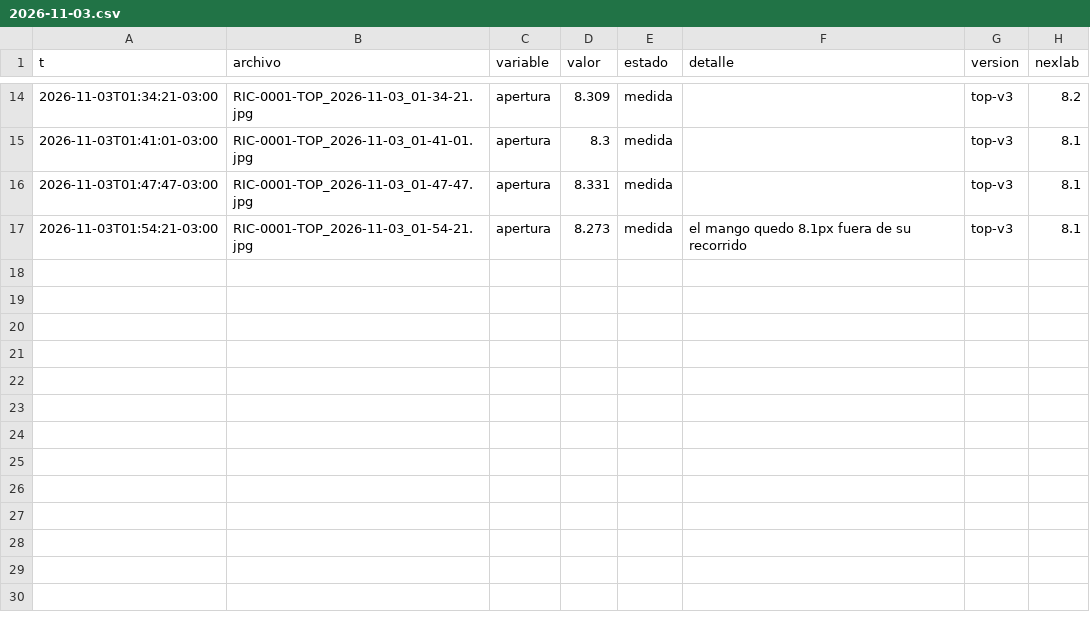
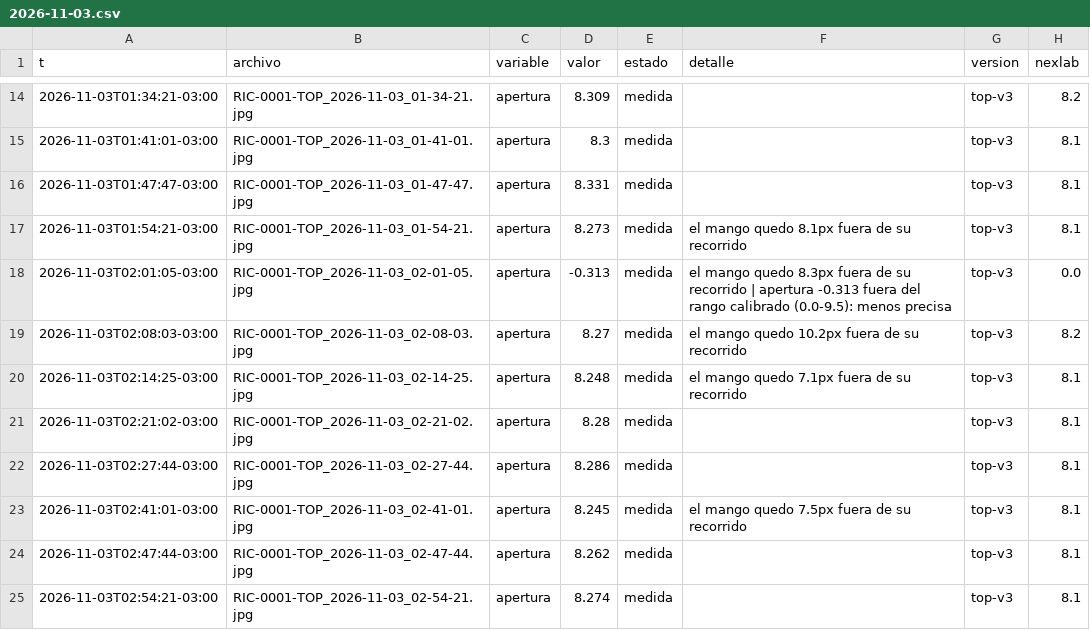
Before and after one commit to Andyyff/tesis-saman, a CSV file: datos/lecturas/top/2026-11-03.csv, drawn as a sheet; only a part is shown, gaps mark what is left out; the diff names each change by its address in the sheet, - before the commit and + after, or states it on an @@ line.

```diff
--- a/datos/lecturas/top/2026-11-03.csv
+++ b/datos/lecturas/top/2026-11-03.csv
+row 18: 2026-11-03T02:01:05-03:00 | RIC-0001-TOP_2026-11-03_02-01-05.jpg | apertura | -0.313 | medida | el mango quedo 8.3px fuera de su recorrido | apertura -0.313 fuera del rango calibrado (0.0-9.5): menos precisa | top-v3 | 0.0
+row 19: 2026-11-03T02:08:03-03:00 | RIC-0001-TOP_2026-11-03_02-08-03.jpg | apertura | 8.27 | medida | el mango quedo 10.2px fuera de su recorrido | top-v3 | 8.2
+row 20: 2026-11-03T02:14:25-03:00 | RIC-0001-TOP_2026-11-03_02-14-25.jpg | apertura | 8.248 | medida | el mango quedo 7.1px fuera de su recorrido | top-v3 | 8.1
+row 21: 2026-11-03T02:21:02-03:00 | RIC-0001-TOP_2026-11-03_02-21-02.jpg | apertura | 8.28 | medida |  | top-v3 | 8.1
+row 22: 2026-11-03T02:27:44-03:00 | RIC-0001-TOP_2026-11-03_02-27-44.jpg | apertura | 8.286 | medida |  | top-v3 | 8.1
+row 23: 2026-11-03T02:41:01-03:00 | RIC-0001-TOP_2026-11-03_02-41-01.jpg | apertura | 8.245 | medida | el mango quedo 7.5px fuera de su recorrido | top-v3 | 8.1
+row 24: 2026-11-03T02:47:44-03:00 | RIC-0001-TOP_2026-11-03_02-47-44.jpg | apertura | 8.262 | medida |  | top-v3 | 8.1
+row 25: 2026-11-03T02:54:21-03:00 | RIC-0001-TOP_2026-11-03_02-54-21.jpg | apertura | 8.274 | medida |  | top-v3 | 8.1
```
Also changed, not shown: datos/lecturas/amp/2026-11-03.csv, datos/lecturas/clima/2026-11-03.csv, 8 other files.
